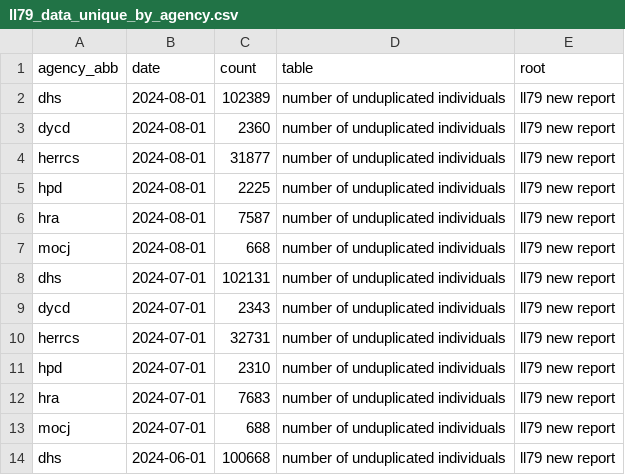
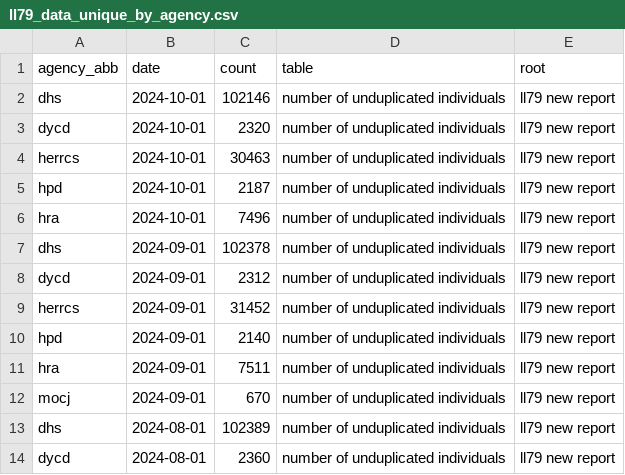
Before and after one commit to anesta95/nyc_shelter_count, a CSV file: data/ll79_data_unique_by_agency.csv, drawn as a sheet; only a part is shown; the shorter side is filled out with more unchanged rows.

Commit message:
updates for OTI misspellings
MOCJ data is also in wrong column for OCtober 2024 - sent OPen data a message

```diff
--- a/data/ll79_data_unique_by_agency.csv
+++ b/data/ll79_data_unique_by_agency.csv
@@ -1,2 +1,13 @@
 agency_abb,date,count,table,root
+dhs,2024-10-01,102146,number of unduplicated individuals,ll79 new report
+dycd,2024-10-01,2320,number of unduplicated individuals,ll79 new report
+herrcs,2024-10-01,30463,number of unduplicated individuals,ll79 new report
+hpd,2024-10-01,2187,number of unduplicated individuals,ll79 new report
+hra,2024-10-01,7496,number of unduplicated individuals,ll79 new report
+dhs,2024-09-01,102378,number of unduplicated individuals,ll79 new report
+dycd,2024-09-01,2312,number of unduplicated individuals,ll79 new report
+herrcs,2024-09-01,31452,number of unduplicated individuals,ll79 new report
+hpd,2024-09-01,2140,number of unduplicated individuals,ll79 new report
+hra,2024-09-01,7511,number of unduplicated individuals,ll79 new report
+mocj,2024-09-01,670,number of unduplicated individuals,ll79 new report
 dhs,2024-08-01,102389,number of unduplicated individuals,ll79 new report
```
Also changed, not shown: 1 other file.
